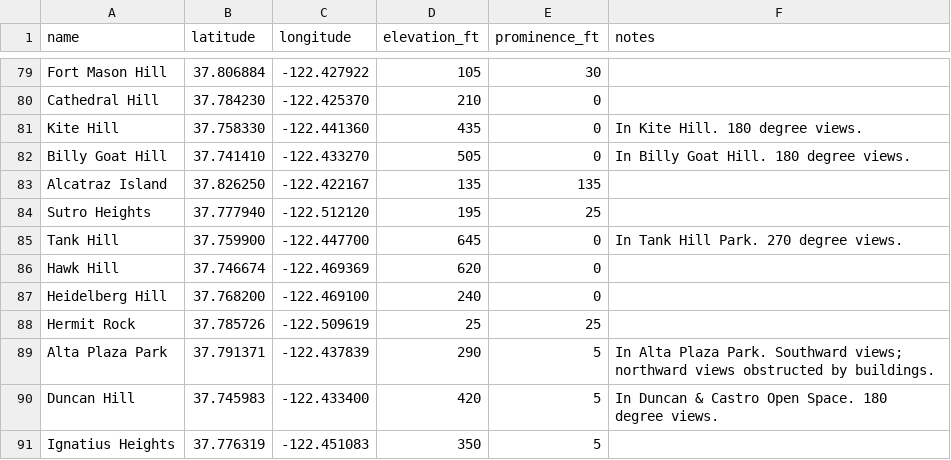
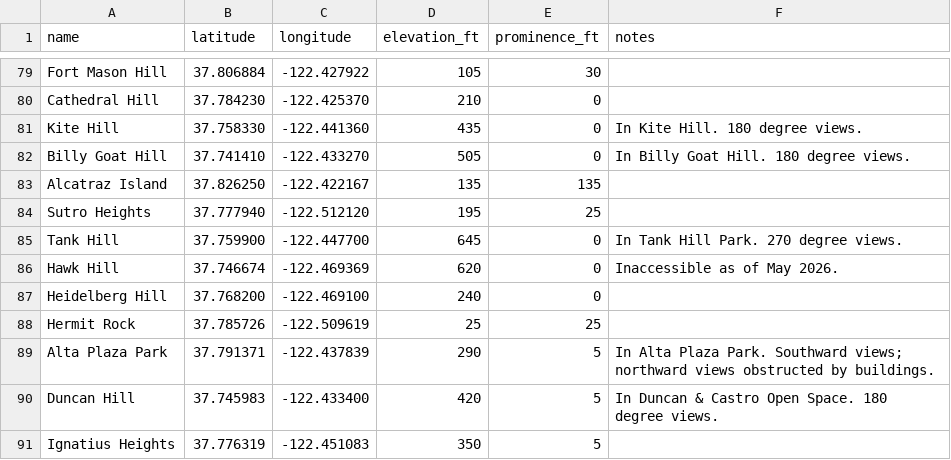
Before and after one commit to The-Turtle/the-turtle.github.io, a CSV file: other/sfhills.csv, drawn as a sheet; only a part is shown, gaps mark what is left out.

Commit message:
hawk hill desc

```diff
--- a/other/sfhills.csv
+++ b/other/sfhills.csv
@@ -85,3 +85,3 @@ Sutro Heights,37.777940,-122.512120,195,25,
 Tank Hill,37.759900,-122.447700,645,0,In Tank Hill Park. 270 degree views.
-Hawk Hill,37.746674,-122.469369,620,0,
+Hawk Hill,37.746674,-122.469369,620,0,Inaccessible as of May 2026.
 Heidelberg Hill,37.768200,-122.469100,240,0,
```
